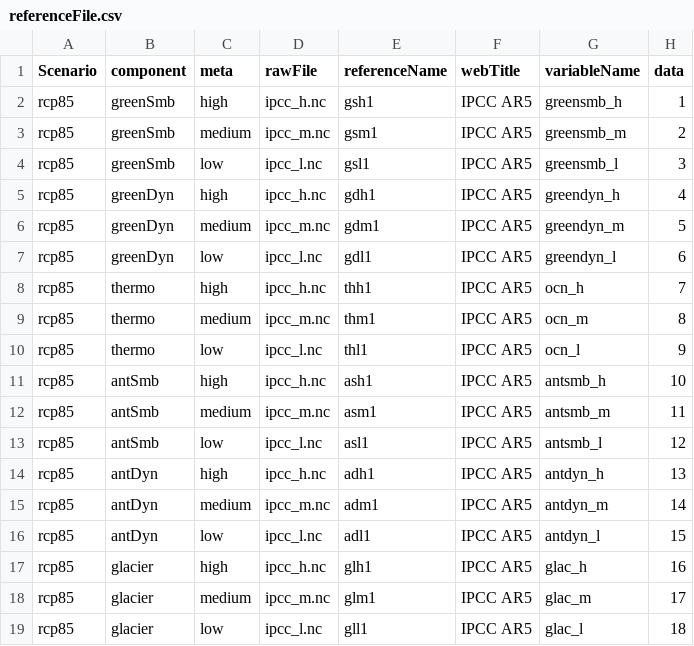
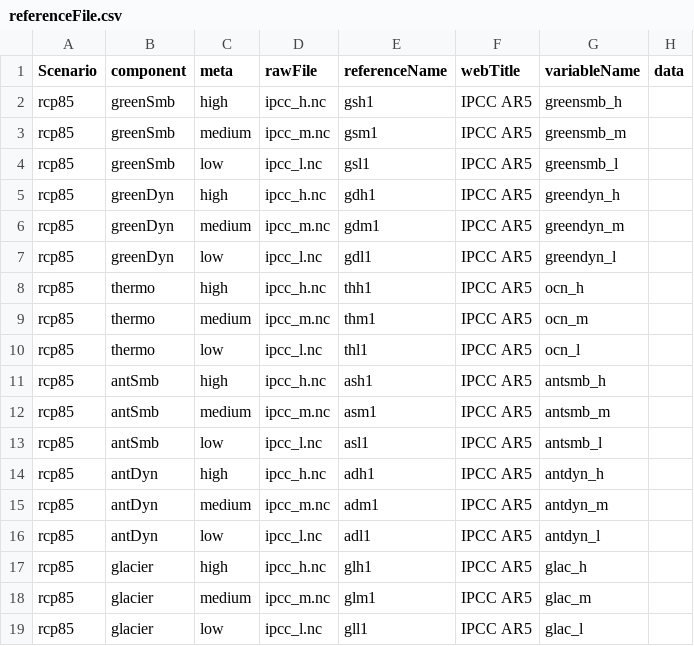
Before and after one commit to larsonjl/sealevel-projection-tool-public, a CSV file: serverSidePy/referenceFile.csv, drawn as a sheet.

Commit message:
Fix extra field

```diff
--- a/serverSidePy/referenceFile.csv
+++ b/serverSidePy/referenceFile.csv
@@ -1,19 +1,19 @@
 Scenario,component,meta,rawFile,referenceName,webTitle,variableName,data
-rcp85,greenSmb,high,ipcc_h.nc,gsh1,IPCC AR5,greensmb_h,1
-rcp85,greenSmb,medium,ipcc_m.nc,gsm1,IPCC AR5,greensmb_m,2
-rcp85,greenSmb,low,ipcc_l.nc,gsl1,IPCC AR5,greensmb_l,3
-rcp85,greenDyn,high,ipcc_h.nc,gdh1,IPCC AR5,greendyn_h,4
-rcp85,greenDyn,medium,ipcc_m.nc,gdm1,IPCC AR5,greendyn_m,5
-rcp85,greenDyn,low,ipcc_l.nc,gdl1,IPCC AR5,greendyn_l,6
-rcp85,thermo,high,ipcc_h.nc,thh1,IPCC AR5,ocn_h,7
-rcp85,thermo,medium,ipcc_m.nc,thm1,IPCC AR5,ocn_m,8
-rcp85,thermo,low,ipcc_l.nc,thl1,IPCC AR5,ocn_l,9
-rcp85,antSmb,high,ipcc_h.nc,ash1,IPCC AR5,antsmb_h,10
-rcp85,antSmb,medium,ipcc_m.nc,asm1,IPCC AR5,antsmb_m,11
-rcp85,antSmb,low,ipcc_l.nc,asl1,IPCC AR5,antsmb_l,12
-rcp85,antDyn,high,ipcc_h.nc,adh1,IPCC AR5,antdyn_h,13
-rcp85,antDyn,medium,ipcc_m.nc,adm1,IPCC AR5,antdyn_m,14
-rcp85,antDyn,low,ipcc_l.nc,adl1,IPCC AR5,antdyn_l,15
-rcp85,glacier,high,ipcc_h.nc,glh1,IPCC AR5,glac_h,16
-rcp85,glacier,medium,ipcc_m.nc,glm1,IPCC AR5,glac_m,17
-rcp85,glacier,low,ipcc_l.nc,gll1,IPCC AR5,glac_l,18
+rcp85,greenSmb,high,ipcc_h.nc,gsh1,IPCC AR5,greensmb_h
+rcp85,greenSmb,medium,ipcc_m.nc,gsm1,IPCC AR5,greensmb_m
+rcp85,greenSmb,low,ipcc_l.nc,gsl1,IPCC AR5,greensmb_l
+rcp85,greenDyn,high,ipcc_h.nc,gdh1,IPCC AR5,greendyn_h
+rcp85,greenDyn,medium,ipcc_m.nc,gdm1,IPCC AR5,greendyn_m
+rcp85,greenDyn,low,ipcc_l.nc,gdl1,IPCC AR5,greendyn_l
+rcp85,thermo,high,ipcc_h.nc,thh1,IPCC AR5,ocn_h
+rcp85,thermo,medium,ipcc_m.nc,thm1,IPCC AR5,ocn_m
+rcp85,thermo,low,ipcc_l.nc,thl1,IPCC AR5,ocn_l
+rcp85,antSmb,high,ipcc_h.nc,ash1,IPCC AR5,antsmb_h
+rcp85,antSmb,medium,ipcc_m.nc,asm1,IPCC AR5,antsmb_m
+rcp85,antSmb,low,ipcc_l.nc,asl1,IPCC AR5,antsmb_l
+rcp85,antDyn,high,ipcc_h.nc,adh1,IPCC AR5,antdyn_h
+rcp85,antDyn,medium,ipcc_m.nc,adm1,IPCC AR5,antdyn_m
+rcp85,antDyn,low,ipcc_l.nc,adl1,IPCC AR5,antdyn_l
+rcp85,glacier,high,ipcc_h.nc,glh1,IPCC AR5,glac_h
+rcp85,glacier,medium,ipcc_m.nc,glm1,IPCC AR5,glac_m
+rcp85,glacier,low,ipcc_l.nc,gll1,IPCC AR5,glac_l
```
